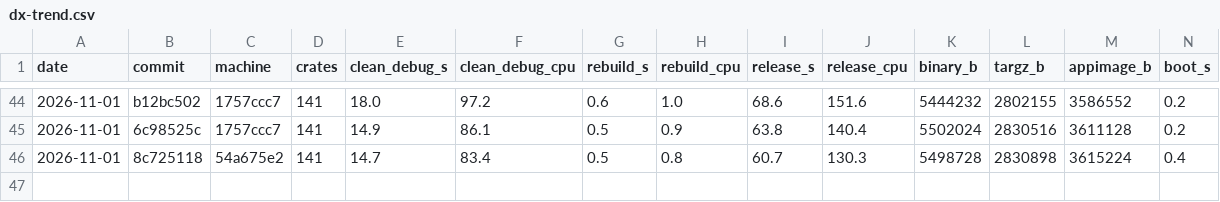
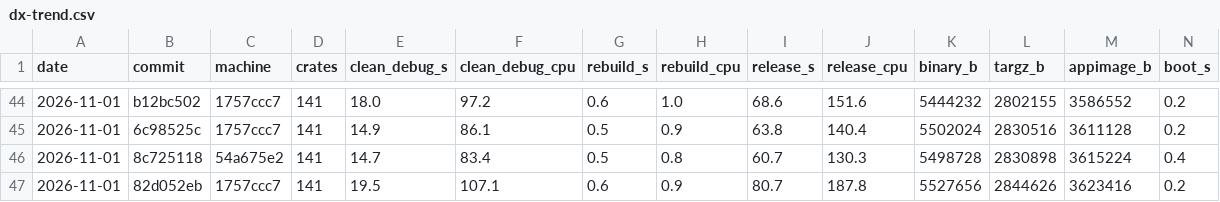
Before and after one commit to riagentic/aio-rs, a CSV file: scripts/dx-trend.csv, drawn as a sheet; only a part is shown, gaps mark what is left out; rows hold the shown columns only; the diff names each change by its address in the sheet, - before the commit and + after, or states it on an @@ line.

Commit message:
Add the dx-trend row for the desktop shell package

```diff
--- a/scripts/dx-trend.csv
+++ b/scripts/dx-trend.csv
+row 47: 2026-11-01 | 82d052eb | 1757ccc7 | 141 | 19.5 | 107.1 | 0.6 | 0.9 | 80.7 | 187.8 | 5527656 | 2844626 | 3623416 | 0.2
```
